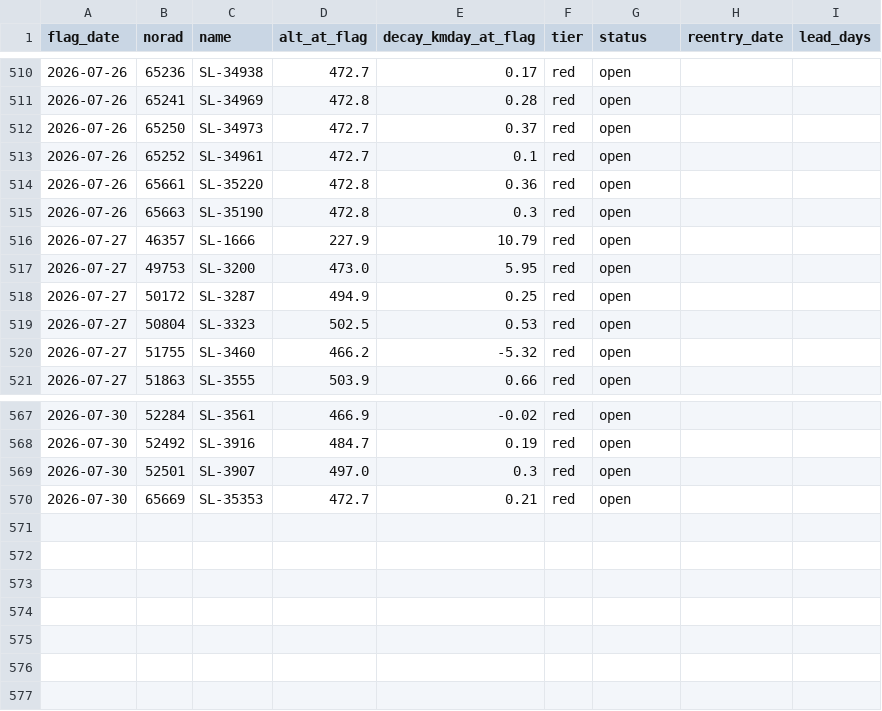
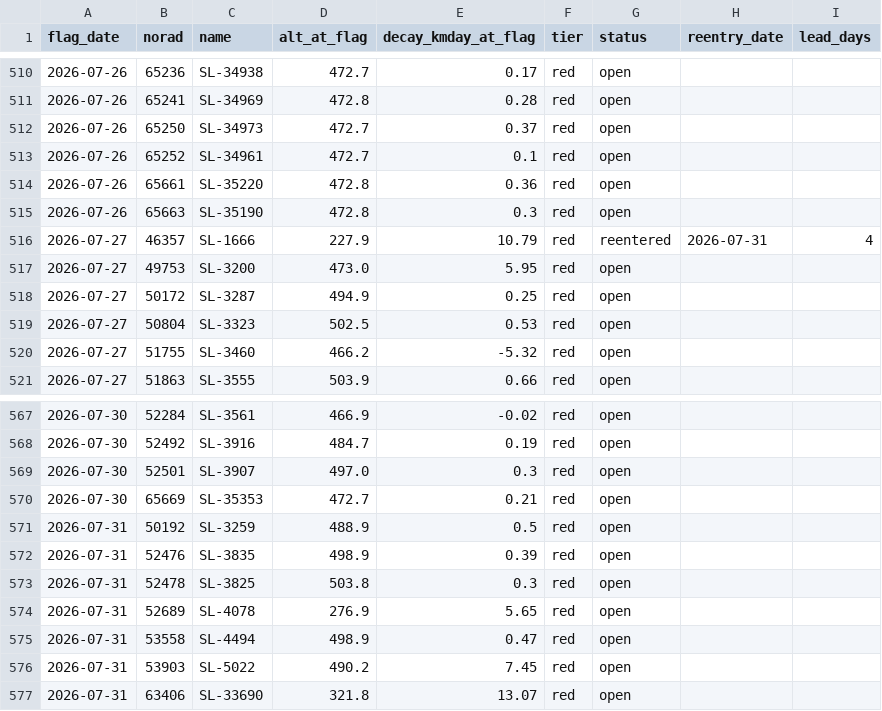
Before and after one commit to oren-speiser/fleet-capacity-radar, a CSV file: predictions.csv, drawn as a sheet; only a part is shown, gaps mark what is left out.

```diff
--- a/predictions.csv
+++ b/predictions.csv
@@ -515,3 +515,3 @@ flag_date,norad,name,alt_at_flag,decay_kmday_at_flag,tier,status,reentry_date,le
 2026-07-26,65663,SL-35190,472.8,0.3,red,open,,
-2026-07-27,46357,SL-1666,227.9,10.79,red,open,,
+2026-07-27,46357,SL-1666,227.9,10.79,red,reentered,2026-07-31,4
 2026-07-27,49753,SL-3200,473.0,5.95,red,open,,
@@ -570 +570,8 @@ flag_date,norad,name,alt_at_flag,decay_kmday_at_flag,tier,status,reentry_date,le
 2026-07-30,65669,SL-35353,472.7,0.21,red,open,,
+2026-07-31,50192,SL-3259,488.9,0.5,red,open,,
+2026-07-31,52476,SL-3835,498.9,0.39,red,open,,
+2026-07-31,52478,SL-3825,503.8,0.3,red,open,,
+2026-07-31,52689,SL-4078,276.9,5.65,red,open,,
+2026-07-31,53558,SL-4494,498.9,0.47,red,open,,
+2026-07-31,53903,SL-5022,490.2,7.45,red,open,,
+2026-07-31,63406,SL-33690,321.8,13.07,red,open,,
```
Also changed, not shown: 2 other files.
